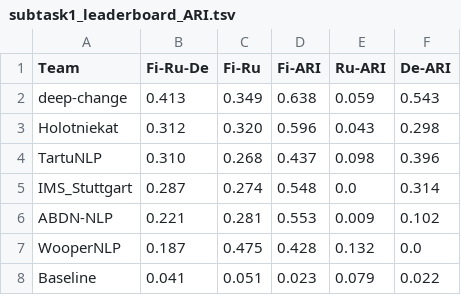
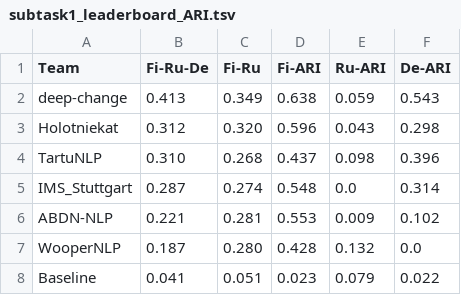
Before and after one commit to ltgoslo/axolotl24_shared_task, a TSV file: results/subtask1_leaderboard_ARI.tsv, drawn as a sheet.

Commit message:
Correct averaging

```diff
--- a/results/subtask1_leaderboard_ARI.tsv
+++ b/results/subtask1_leaderboard_ARI.tsv
@@ -6,3 +6,3 @@ IMS_Stuttgart	0.287	0.274	0.548	0.0	0.314
 ABDN-NLP	0.221	0.281	0.553	0.009	0.102
-WooperNLP	0.187	0.475	0.428	0.132	0.0
+WooperNLP	0.187	0.280	0.428	0.132	0.0
 Baseline	0.041	0.051	0.023	0.079	0.022
```
